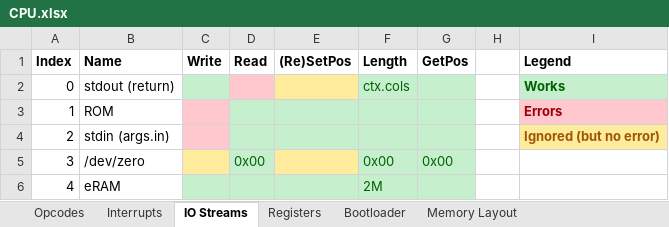
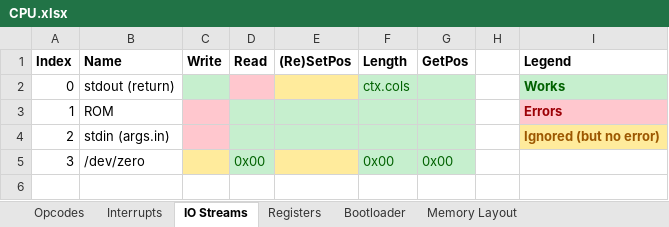
Before and after one commit to Doridian/HackCPU, an Excel workbook: docs/CPU.xlsx, sheet IO Streams, drawn as a sheet; values as stored, in another font and other column widths than the file's, no borders; the diff names each change by its address in the sheet, - before the commit and + after, or states it on an @@ line.

```diff
--- a/docs/CPU.xlsx (sheet IO Streams)
+++ b/docs/CPU.xlsx (sheet IO Streams)
-row 6: 4 | eRAM |  |  |  | 2M
```
Also changed, not shown: sheet Opcodes, sheet Registers, 1 other file.
